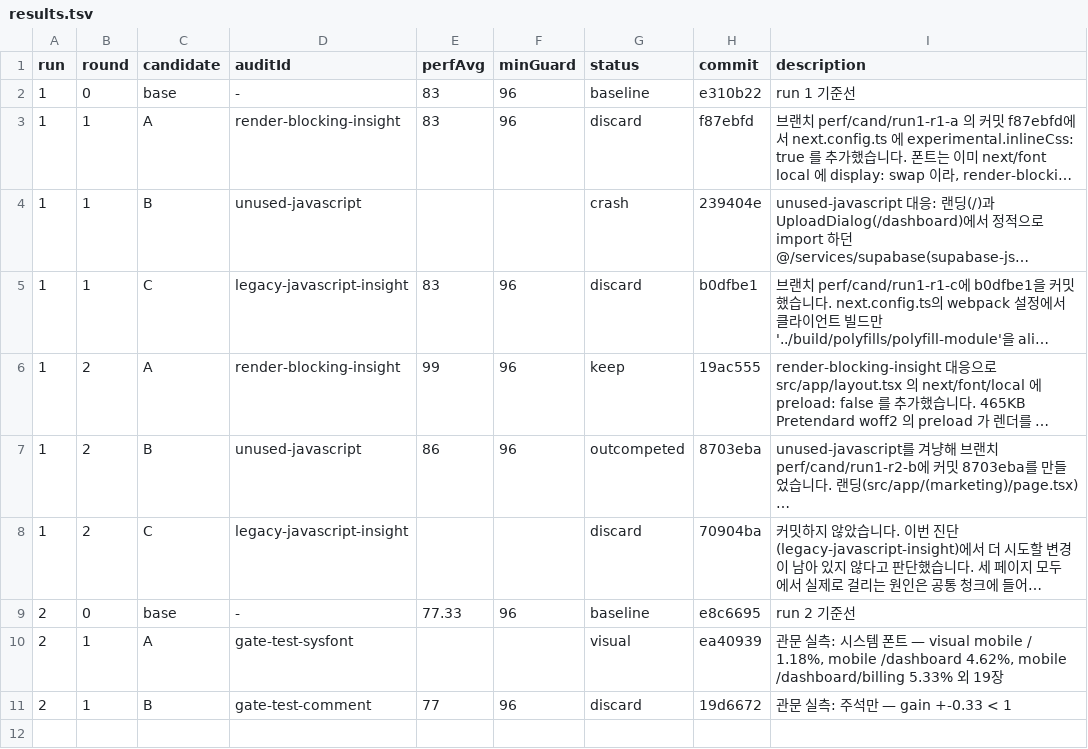
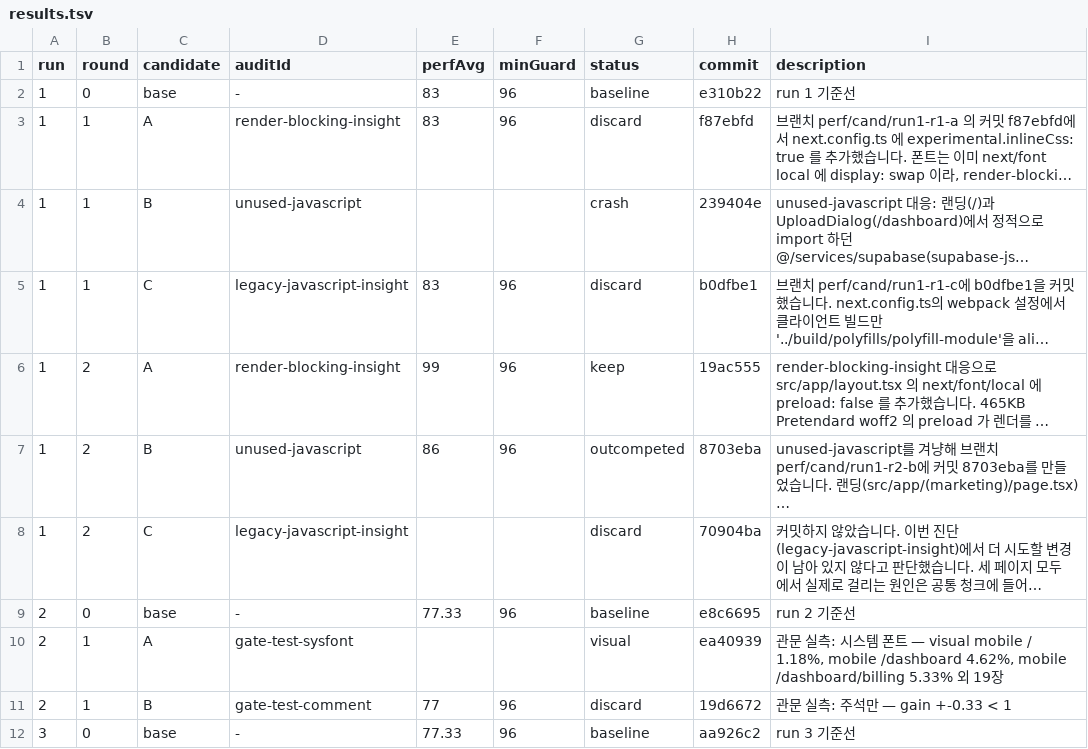
Before and after one commit to sseonmo/part2_project_finsight, a TSV file: scripts/lighthouse/results.tsv, drawn as a sheet; long unchanged cells end in ….

Commit message:
chore(perf): run 3 기준선 77.33

```diff
--- a/scripts/lighthouse/results.tsv
+++ b/scripts/lighthouse/results.tsv
@@ -11 +11,2 @@ run	round	candidate	auditId	perfAvg	minGuard	status	commit	description
 2	1	B	gate-test-comment	77	96	discard	19d6672	관문 실측: 주석만 — gain +-0.33 < 1
+3	0	base	-	77.33	96	baseline	aa926c2	run 3 기준선
```
